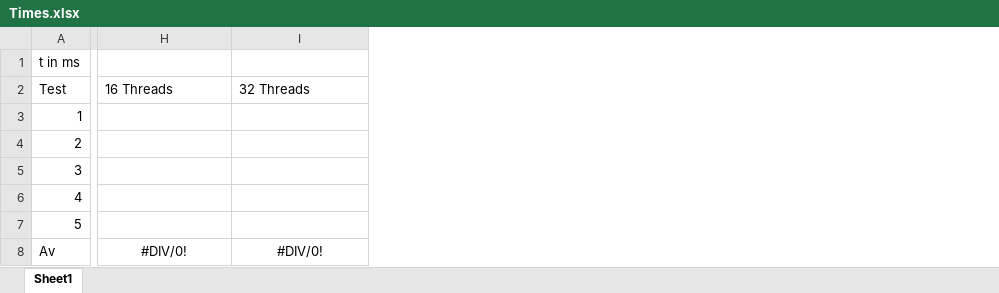
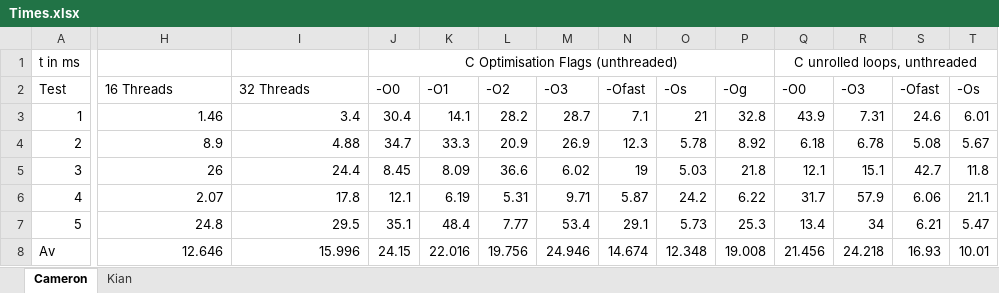
Before and after one commit to Naikthelegend/3096_pracs_FRSKIA001, an Excel workbook: Prac2/Times.xlsx, sheet Cameron, drawn as a sheet; only a part is shown, gaps mark what is left out; values as stored, in another font and other column widths than the file's, no borders; the diff covers the shown part only; the diff names each change by its address in the sheet, - before the commit and + after, or states it on an @@ line.

Commit message:
finished timing excel

```diff
--- a/Prac2/Times.xlsx (sheet Cameron)
+++ b/Prac2/Times.xlsx (sheet Cameron)
-sheet tab: Sheet1
+sheet tab: Cameron
+sheet tab: Kian
+column J (-O0), row 1: C Optimisation Flags (unthreaded); rows 3-8: 30.4 | 34.7 | 8.45 | 12.1 | 35.1 | 24.15
+column K (-O1), rows 3-8: 14.1 | 33.3 | 8.09 | 6.19 | 48.4 | 22.016
+column L (-O2), rows 3-8: 28.2 | 20.9 | 36.6 | 5.31 | 7.77 | 19.756
+column M (-O3), rows 3-8: 28.7 | 26.9 | 6.02 | 9.71 | 53.4 | 24.946
+column N (-Ofast), rows 3-8: 7.1 | 12.3 | 19 | 5.87 | 29.1 | 14.674
+column O (-Os), rows 3-8: 21 | 5.78 | 5.03 | 24.2 | 5.73 | 12.348
+column P (-Og), rows 3-8: 32.8 | 8.92 | 21.8 | 6.22 | 25.3 | 19.008
+column Q (-O0), row 1: C unrolled loops, unthreaded; rows 3-8: 43.9 | 6.18 | 12.1 | 31.7 | 13.4 | 21.456
+column R (-O3), rows 3-8: 7.31 | 6.78 | 15.1 | 57.9 | 34 | 24.218
+column S (-Ofast), rows 3-8: 24.6 | 5.08 | 42.7 | 6.06 | 6.21 | 16.93
+column T (-Os), rows 3-8: 6.01 | 5.67 | 11.8 | 21.1 | 5.47 | 10.01
-H3 (16 Threads): (empty)
+H3 (16 Threads): 1.46
-I3 (32 Threads): (empty)
+I3 (32 Threads): 3.4
-H4 (16 Threads): (empty)
+H4 (16 Threads): 8.9
-I4 (32 Threads): (empty)
+I4 (32 Threads): 4.88
-H5 (16 Threads): (empty)
+H5 (16 Threads): 26
-I5 (32 Threads): (empty)
+I5 (32 Threads): 24.4
-H6 (16 Threads): (empty)
+H6 (16 Threads): 2.07
-I6 (32 Threads): (empty)
+I6 (32 Threads): 17.8
-H7 (16 Threads): (empty)
+H7 (16 Threads): 24.8
-I7 (32 Threads): (empty)
+I7 (32 Threads): 29.5
-H8 (16 Threads): #DIV/0!
+H8 (16 Threads): 12.646
-H8:I8 alignment: center
+H8:I8 alignment: right
-I8 (32 Threads): #DIV/0!
+I8 (32 Threads): 15.996
```
Also changed, not shown: 4 added columns elsewhere in this sheet, 1 other file.
